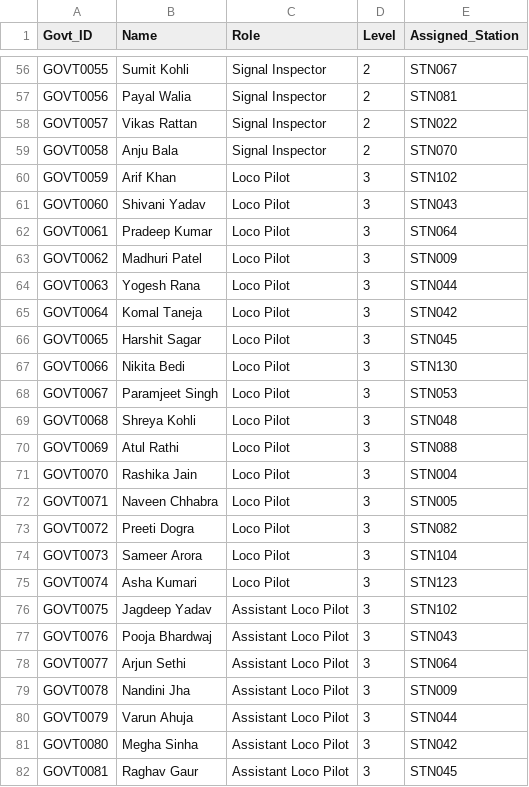
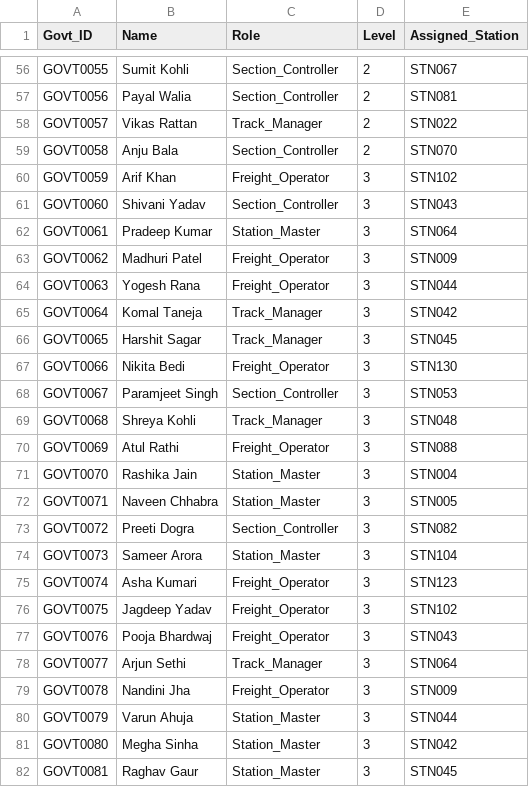
Before and after one commit to Navistha/TrainTraffic, a CSV file: backend/datasets/railway_workers.csv, drawn as a sheet; only a part is shown, gaps mark what is left out; the diff covers the shown part only; the diff names each change by its address in the sheet, - before the commit and + after, or states it on an @@ line.

```diff
--- a/backend/datasets/railway_workers.csv
+++ b/backend/datasets/railway_workers.csv
-C56:C57 (Role): Signal Inspector
+C56:C57 (Role): Section_Controller
-C58 (Role): Signal Inspector
+C58 (Role): Track_Manager
-C59 (Role): Signal Inspector
+C59 (Role): Section_Controller
-C60 (Role): Loco Pilot
+C60 (Role): Freight_Operator
-C61 (Role): Loco Pilot
+C61 (Role): Section_Controller
-C62 (Role): Loco Pilot
+C62 (Role): Station_Master
-C63:C64 (Role): Loco Pilot
+C63:C64 (Role): Freight_Operator
-C65:C66 (Role): Loco Pilot
+C65:C66 (Role): Track_Manager
-C67 (Role): Loco Pilot
+C67 (Role): Freight_Operator
-C68 (Role): Loco Pilot
+C68 (Role): Section_Controller
-C69 (Role): Loco Pilot
+C69 (Role): Track_Manager
-C70 (Role): Loco Pilot
+C70 (Role): Freight_Operator
-C71:C72 (Role): Loco Pilot
+C71:C72 (Role): Station_Master
-C73 (Role): Loco Pilot
+C73 (Role): Section_Controller
-C74 (Role): Loco Pilot
+C74 (Role): Station_Master
-C75 (Role): Loco Pilot
+C75 (Role): Freight_Operator
-C76:C77 (Role): Assistant Loco Pilot
+C76:C77 (Role): Freight_Operator
-C78 (Role): Assistant Loco Pilot
+C78 (Role): Track_Manager
-C79 (Role): Assistant Loco Pilot
+C79 (Role): Freight_Operator
-C80:C82 (Role): Assistant Loco Pilot
+C80:C82 (Role): Station_Master
```
Also changed, not shown: 173 edited cells elsewhere in this file, 2 other files.
